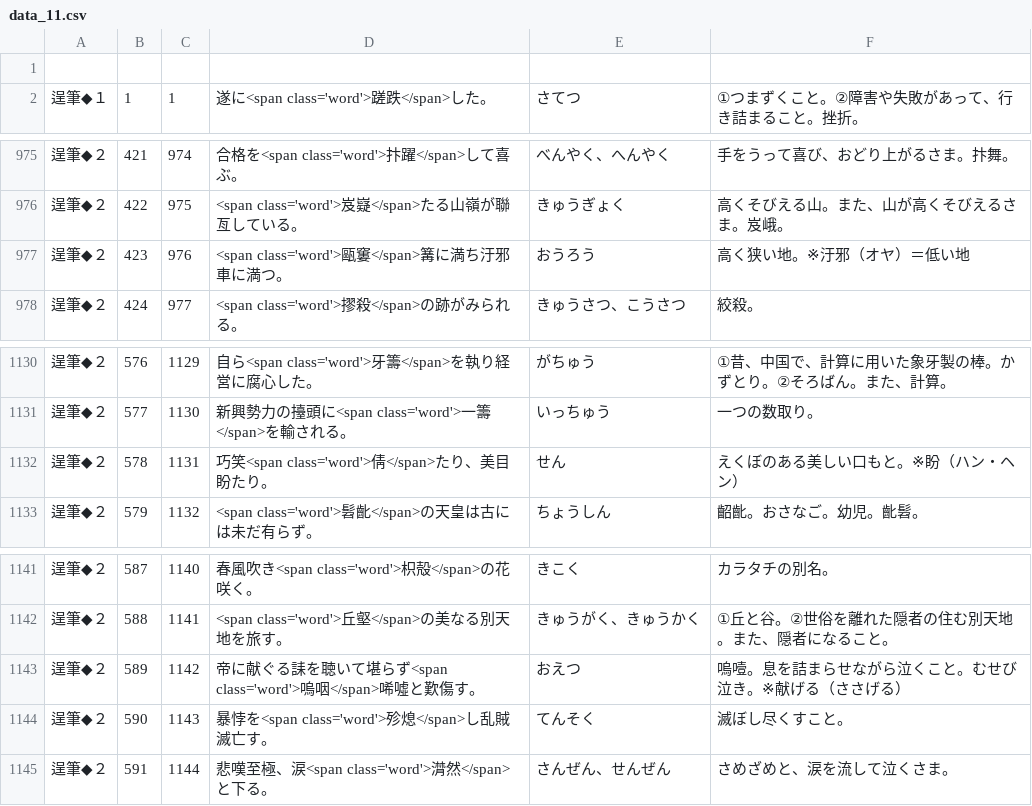
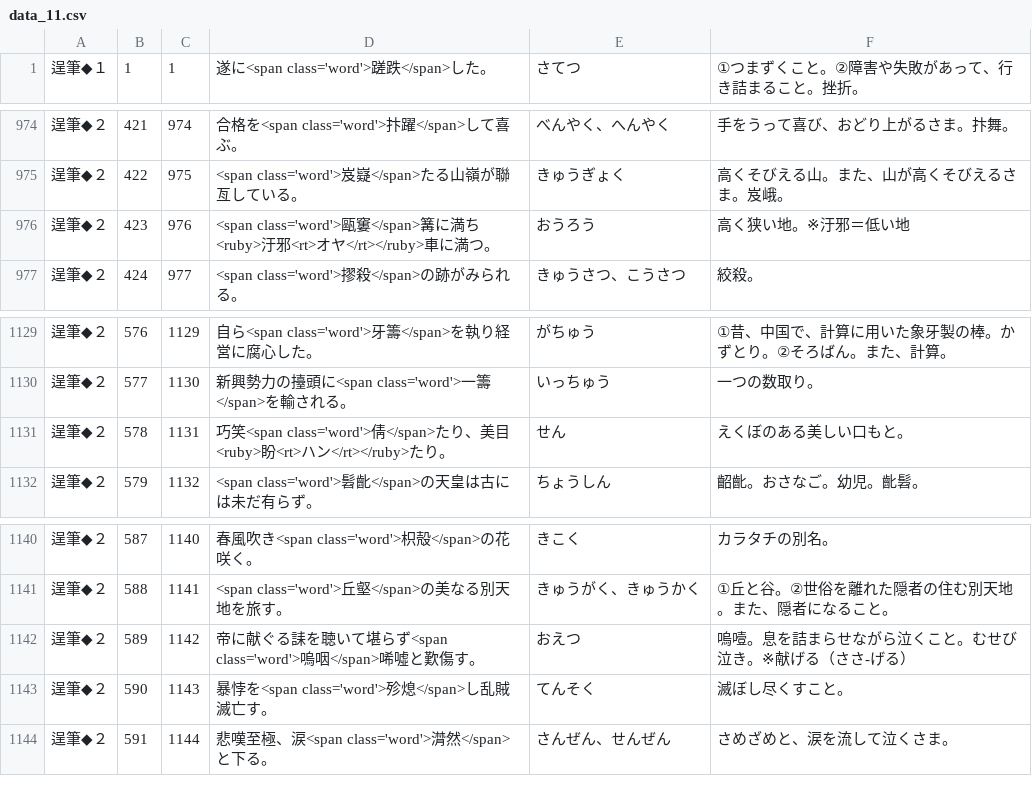
Before and after one commit to milchibi/milchibi.github.io, a CSV file: data_11.csv, drawn as a sheet; only a part is shown, gaps mark what is left out.

Commit message:
Update data_11.csv

```diff
--- a/data_11.csv
+++ b/data_11.csv
@@ -1,2 +1 @@
-
 逞筆◆１,1,1,遂に<span class='word'>蹉跌</span>した。,さてつ,①つまずくこと。②障害や失敗があって、行き詰まること。挫折。
@@ -976,3 +975,3 @@
 逞筆◆２,422,975,<span class='word'>岌嶷</span>たる山嶺が聯亙している。,きゅうぎょく,高くそびえる山。また、山が高くそびえるさま。岌峨。
-逞筆◆２,423,976,<span class='word'>甌窶</span>篝に満ち汙邪車に満つ。,おうろう,高く狭い地。※汙邪（オヤ）＝低い地
+逞筆◆２,423,976,<span class='word'>甌窶</span>篝に満ち<ruby>汙邪<rt>オヤ</rt></ruby>車に満つ。,おうろう,高く狭い地。※汙邪＝低い地
 逞筆◆２,424,977,<span class='word'>摎殺</span>の跡がみられる。,きゅうさつ、こうさつ,絞殺。
@@ -1131,3 +1130,3 @@
 逞筆◆２,577,1130,新興勢力の擡頭に<span class='word'>一籌</span>を輸される。,いっちゅう,一つの数取り。
-逞筆◆２,578,1131,巧笑<span class='word'>倩</span>たり、美目盼たり。,せん,えくぼのある美しい口もと。※盼（ハン・ヘン）
+逞筆◆２,578,1131,巧笑<span class='word'>倩</span>たり、美目<ruby>盼<rt>ハン</rt></ruby>たり。,せん,えくぼのある美しい口もと。
 逞筆◆２,579,1132,<span class='word'>髫齔</span>の天皇は古には未だ有らず。,ちょうしん,齠齔。おさなご。幼児。齔髫。
@@ -1142,3 +1141,3 @@
 逞筆◆２,588,1141,<span class='word'>丘壑</span>の美なる別天地を旅す。,きゅうがく、きゅうかく,①丘と谷。②世俗を離れた隠者の住む別天地。また、隠者になること。
-逞筆◆２,589,1142,帝に献ぐる誄を聴いて堪らず<span class='word'>嗚咽</span>唏噓と歎傷す。,おえつ,嗚噎。息を詰まらせながら泣くこと。むせび泣き。※献げる（ささげる）
+逞筆◆２,589,1142,帝に献ぐる誄を聴いて堪らず<span class='word'>嗚咽</span>唏噓と歎傷す。,おえつ,嗚噎。息を詰まらせながら泣くこと。むせび泣き。※献げる（ささ-げる）
 逞筆◆２,590,1143,暴悖を<span class='word'>殄熄</span>し乱賊滅亡す。,てんそく,滅ぼし尽くすこと。
```
